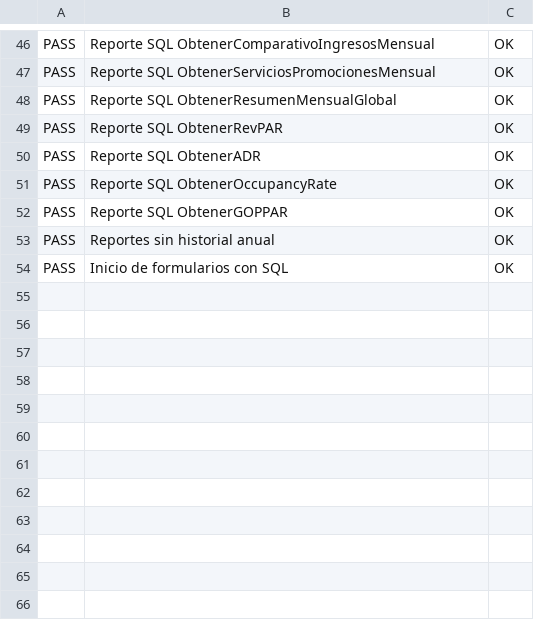
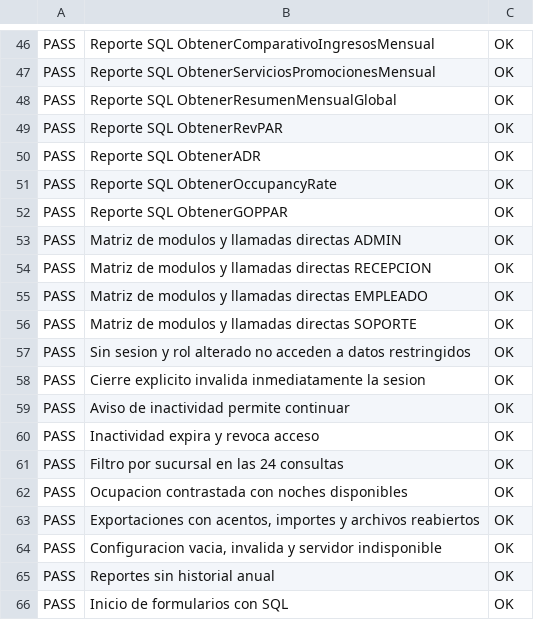
Before and after one commit to jokxer8/soluciones-programacion-academica, a TSV file: 05-bases-de-datos/hotel-reservas-proyecto-final/docs/evidencias/functional-results.tsv, drawn as a sheet; only a part is shown, gaps mark what is left out.

Commit message:
Cerrar tareas 3, 5 y 7 con 65 pruebas y evidencias de exportación

```diff
--- a/05-bases-de-datos/hotel-reservas-proyecto-final/docs/evidencias/functional-results.tsv
+++ b/05-bases-de-datos/hotel-reservas-proyecto-final/docs/evidencias/functional-results.tsv
@@ -52,2 +52,14 @@ PASS	Reporte SQL ObtenerOccupancyRate	OK
 PASS	Reporte SQL ObtenerGOPPAR	OK
+PASS	Matriz de modulos y llamadas directas ADMIN	OK
+PASS	Matriz de modulos y llamadas directas RECEPCION	OK
+PASS	Matriz de modulos y llamadas directas EMPLEADO	OK
+PASS	Matriz de modulos y llamadas directas SOPORTE	OK
+PASS	Sin sesion y rol alterado no acceden a datos restringidos	OK
+PASS	Cierre explicito invalida inmediatamente la sesion	OK
+PASS	Aviso de inactividad permite continuar	OK
+PASS	Inactividad expira y revoca acceso	OK
+PASS	Filtro por sucursal en las 24 consultas	OK
+PASS	Ocupacion contrastada con noches disponibles	OK
+PASS	Exportaciones con acentos, importes y archivos reabiertos	OK
+PASS	Configuracion vacia, invalida y servidor indisponible	OK
 PASS	Reportes sin historial anual	OK
```
Also changed, not shown: 16 other files.
